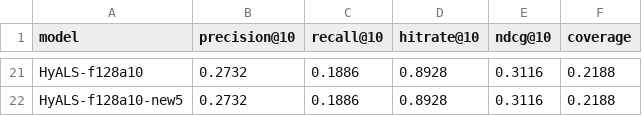
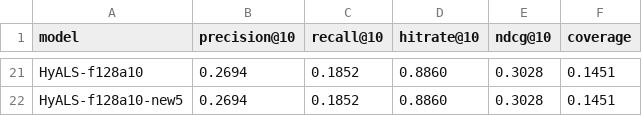
Before and after one commit to hadar97/MscFinalProject, a CSV file: data/eval-results.csv, drawn as a sheet; only a part is shown, gaps mark what is left out; the diff covers the shown part only; the diff names each change by its address in the sheet, - before the commit and + after, or states it on an @@ line.

```diff
--- a/data/eval-results.csv
+++ b/data/eval-results.csv
-B21:B22 (precision@10): 0.2732
+B21:B22 (precision@10): 0.2694
-C21:C22 (recall@10): 0.1886
+C21:C22 (recall@10): 0.1852
-D21:D22 (hitrate@10): 0.8928
+D21:D22 (hitrate@10): 0.8860
-E21:E22 (ndcg@10): 0.3116
+E21:E22 (ndcg@10): 0.3028
-F21:F22 (coverage): 0.2188
+F21:F22 (coverage): 0.1451
```
Also changed, not shown: 93 edited cells elsewhere in this file, data/eval-results-val.csv, 29 other files.
